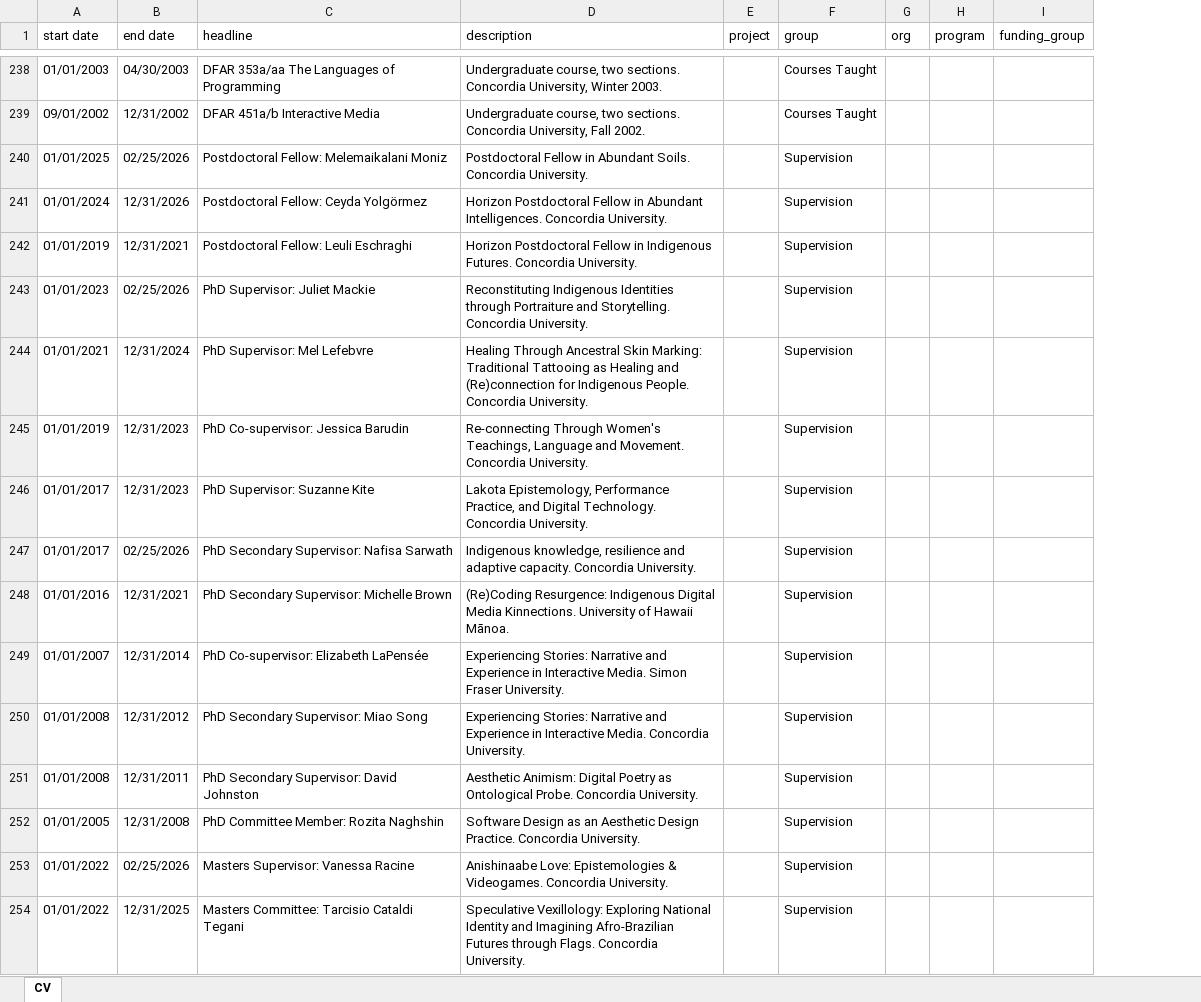
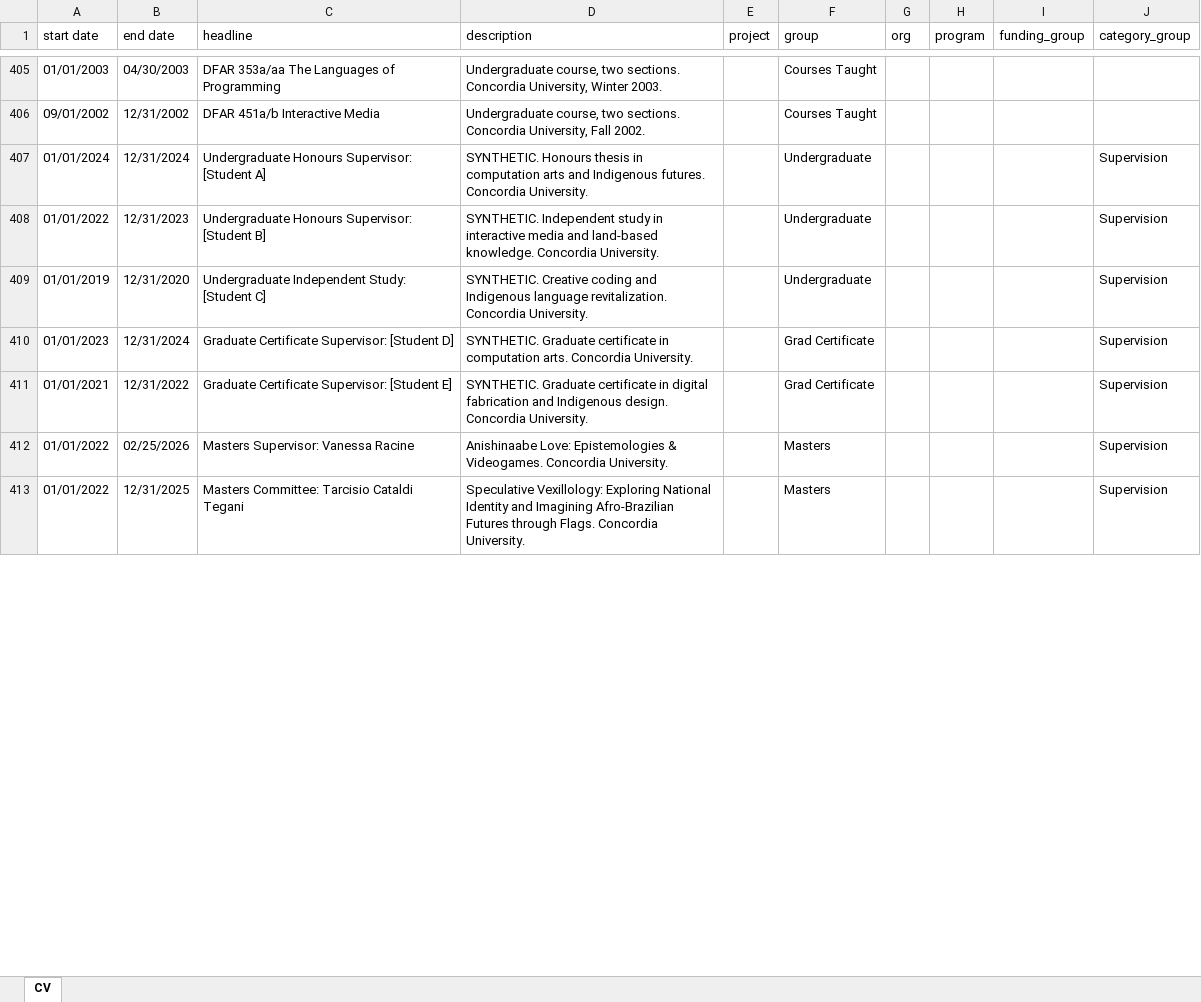
Before and after one commit to North-Fork/Timeline, an Excel workbook: data/cv-data/cv.xlsx, sheet CV, drawn as a sheet; only a part is shown, gaps mark what is left out; values as stored, in another font and other column widths than the file's, no borders; removed rows and columns are numbered as before the commit, all else as after; the diff covers the shown part only; the diff names each change by its address in the sheet, - before the commit and + after, or states it on an @@ line.

```diff
--- a/data/cv-data/cv.xlsx (sheet CV)
+++ b/data/cv-data/cv.xlsx (sheet CV)
+column J (category_group), row 407: Supervision; rows 409-413: all Supervision
-row 240: 01/01/2025 | 02/25/2026 | Postdoctoral Fellow: Melemaikalani Moniz | Postdoctoral Fellow in Abundant Soils. Concordia University. |  | Supervision
-B407 (end date): 12/31/2026
+B407 (end date): 12/31/2024
-C407 (headline): Postdoctoral Fellow: Ceyda Yolgörmez
+C407 (headline): Undergraduate Honours Supervisor: [Student A]
-D407 (description): Horizon Postdoctoral Fellow in Abundant Intelligences. Concordia University.
+D407 (description): SYNTHETIC. Honours thesis in computation arts and Indigenous futures. Concordia University.
-F407 (group): Supervision
+F407 (group): Undergraduate
+row 408: 01/01/2022 | 12/31/2023 | Undergraduate Honours Supervisor: [Student B] | SYNTHETIC. Independent study in interactive media and land-based knowledge. Concordia University. |  | Undergraduate |  |  |  | Supervision
-B409 (end date): 12/31/2021
+B409 (end date): 12/31/2020
-C409 (headline): Postdoctoral Fellow: Leuli Eschraghi
+C409 (headline): Undergraduate Independent Study: [Student C]
-D409 (description): Horizon Postdoctoral Fellow in Indigenous Futures. Concordia University.
+D409 (description): SYNTHETIC. Creative coding and Indigenous language revitalization. Concordia University.
-F409 (group): Supervision
+F409 (group): Undergraduate
-B410 (end date): 02/25/2026
+B410 (end date): 12/31/2024
-C410 (headline): PhD Supervisor: Juliet Mackie
+C410 (headline): Graduate Certificate Supervisor: [Student D]
-D410 (description): Reconstituting Indigenous Identities through Portraiture and Storytelling. Concordia University.
+D410 (description): SYNTHETIC. Graduate certificate in computation arts. Concordia University.
-F410:F411 (group): Supervision
+F410:F411 (group): Grad Certificate
-B411 (end date): 12/31/2024
+B411 (end date): 12/31/2022
-C411 (headline): PhD Supervisor: Mel Lefebvre
+C411 (headline): Graduate Certificate Supervisor: [Student E]
-D411 (description): Healing Through Ancestral Skin Marking: Traditional Tattooing as Healing and (Re)connection for Indigenous People. Concordia University.
+D411 (description): SYNTHETIC. Graduate certificate in digital fabrication and Indigenous design. Concordia University.
-row 245: 01/01/2019 | 12/31/2023 | PhD Co-supervisor: Jessica Barudin | Re-connecting Through Women's Teachings, Language and Movement. Concordia University. |  | Supervision
-row 246: 01/01/2017 | 12/31/2023 | PhD Supervisor: Suzanne Kite | Lakota Epistemology, Performance Practice, and Digital Technology. Concordia University. |  | Supervision
-row 247: 01/01/2017 | 02/25/2026 | PhD Secondary Supervisor: Nafisa Sarwath | Indigenous knowledge, resilience and adaptive capacity. Concordia University. |  | Supervision
-row 248: 01/01/2016 | 12/31/2021 | PhD Secondary Supervisor: Michelle Brown | (Re)Coding Resurgence: Indigenous Digital Media Kinnections. University of Hawaii Mānoa. |  | Supervision
-row 249: 01/01/2007 | 12/31/2014 | PhD Co-supervisor: Elizabeth LaPensée | Experiencing Stories: Narrative and Experience in Interactive Media. Simon Fraser University. |  | Supervision
-row 250: 01/01/2008 | 12/31/2012 | PhD Secondary Supervisor: Miao Song | Experiencing Stories: Narrative and Experience in Interactive Media. Concordia University. |  | Supervision
-row 251: 01/01/2008 | 12/31/2011 | PhD Secondary Supervisor: David Johnston | Aesthetic Animism: Digital Poetry as Ontological Probe. Concordia University. |  | Supervision
-row 252: 01/01/2005 | 12/31/2008 | PhD Committee Member: Rozita Naghshin | Software Design as an Aesthetic Design Practice. Concordia University. |  | Supervision
-F412:F413 (group): Supervision
+F412:F413 (group): Masters
```
Also changed, not shown: 182 added rows, 2 removed rows and 119 edited cells elsewhere in this sheet, 3 other files.
